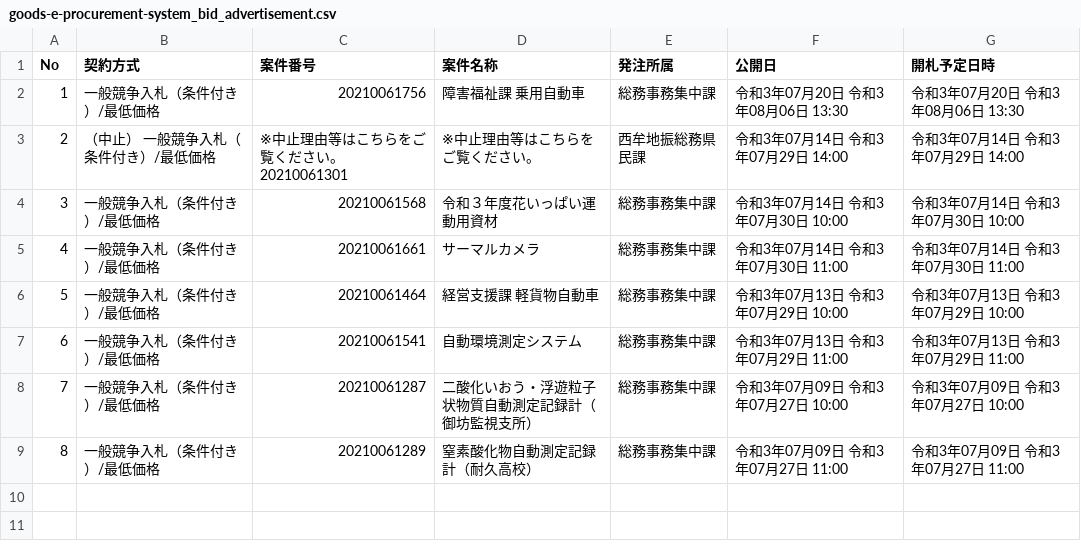
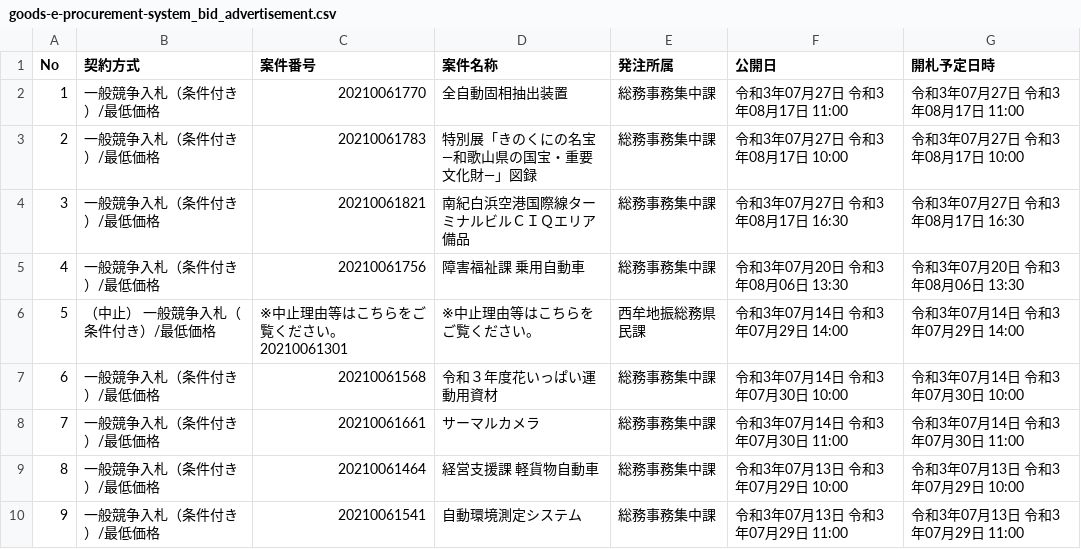
Before and after one commit to wakayama-pref-org/goods-e-procurement-system_bid_advertisement, a CSV file: csv/goods-e-procurement-system_bid_advertisement.csv, drawn as a sheet; removed rows and columns are numbered as before the commit, all else as after; the diff names each change by its address in the sheet, - before the commit and + after, or states it on an @@ line.

```diff
--- a/csv/goods-e-procurement-system_bid_advertisement.csv
+++ b/csv/goods-e-procurement-system_bid_advertisement.csv
+row 2: 1 | 一般競争入札（条件付き）/最低価格 | 20210061770 | 全自動固相抽出装置 | 総務事務集中課 | 令和3年07月27日 令和3年08月17日 11:00 | 令和3年07月27日 令和3年08月17日 11:00
+row 3: 2 | 一般競争入札（条件付き）/最低価格 | 20210061783 | 特別展「きのくにの名宝—和歌山県の国宝・重要文化財—」図録 | 総務事務集中課 | 令和3年07月27日 令和3年08月17日 10:00 | 令和3年07月27日 令和3年08月17日 10:00
+row 4: 3 | 一般競争入札（条件付き）/最低価格 | 20210061821 | 南紀白浜空港国際線ターミナルビルＣＩＱエリア備品 | 総務事務集中課 | 令和3年07月27日 令和3年08月17日 16:30 | 令和3年07月27日 令和3年08月17日 16:30
@@ column A (No) renumbered between rows 5 and 10 @@
-row 8: 7 | 一般競争入札（条件付き）/最低価格 | 20210061287 | 二酸化いおう・浮遊粒子状物質自動測定記録計（御坊監視支所） | 総務事務集中課 | 令和3年07月09日 令和3年07月27日 10:00 | 令和3年07月09日 令和3年07月27日 10:00
-row 9: 8 | 一般競争入札（条件付き）/最低価格 | 20210061289 | 窒素酸化物自動測定記録計（耐久高校） | 総務事務集中課 | 令和3年07月09日 令和3年07月27日 11:00 | 令和3年07月09日 令和3年07月27日 11:00
```
Also changed, not shown: 1 other file.
